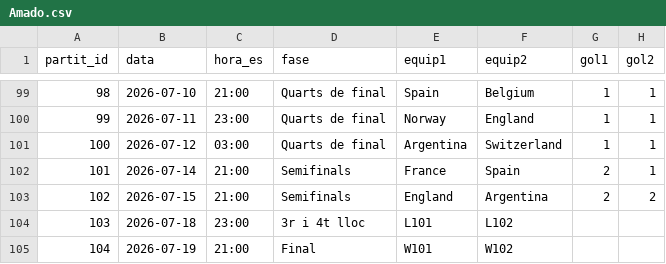
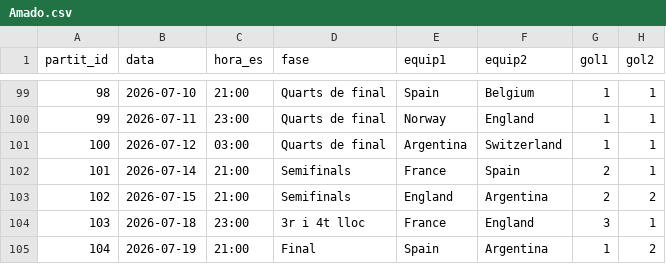
Before and after one commit to Pau-Fontanet/mundial-2026, a CSV file: prediccions/Amado.csv, drawn as a sheet; only a part is shown, gaps mark what is left out.

```diff
--- a/prediccions/Amado.csv
+++ b/prediccions/Amado.csv
@@ -103,3 +103,3 @@
 102,2026-07-15,21:00,Semifinals,England,Argentina,2,2
-103,2026-07-18,23:00,3r i 4t lloc,L101,L102,,
-104,2026-07-19,21:00,Final,W101,W102,,
+103,2026-07-18,23:00,3r i 4t lloc,France,England,3,1
+104,2026-07-19,21:00,Final,Spain,Argentina,1,2
```
Also changed, not shown: prediccions/Axel.csv, prediccions/Gilbert.csv, 7 other files.
